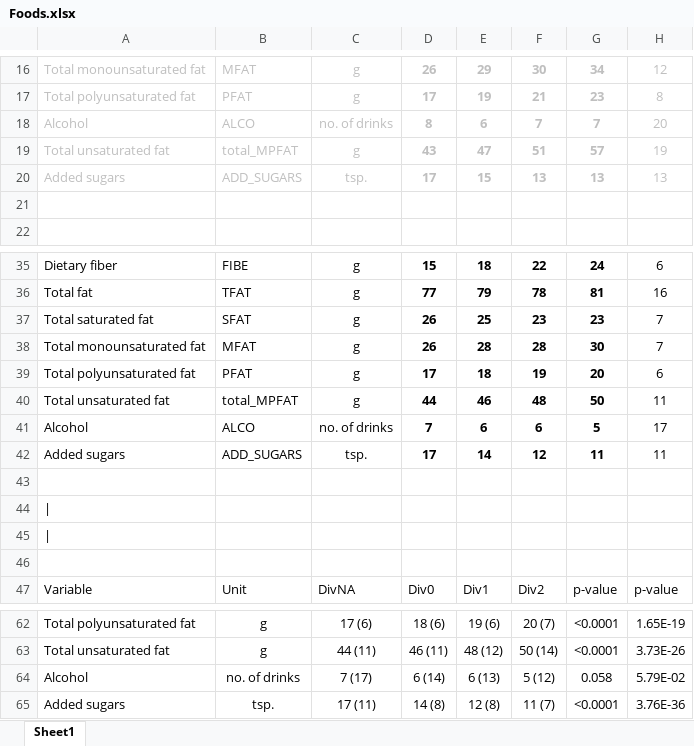
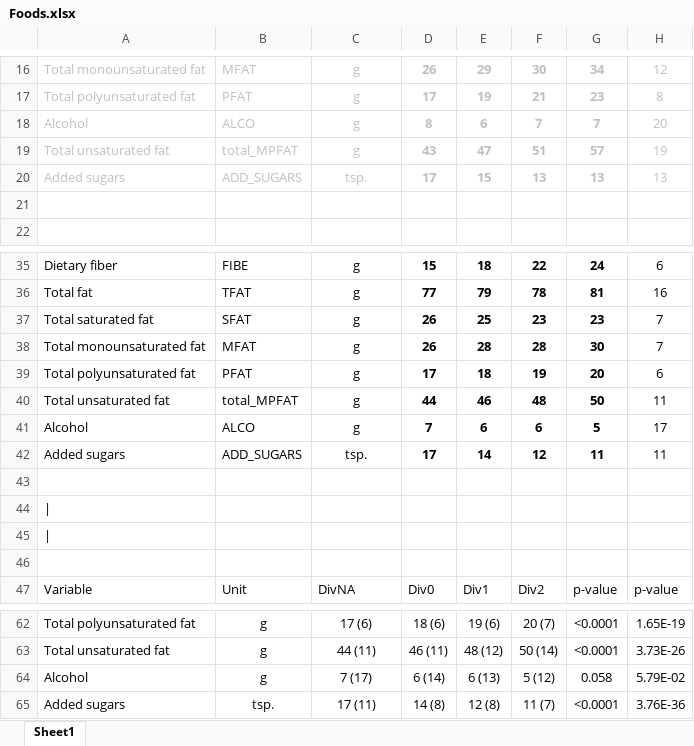
Before and after one commit to computational-nutrition-lab/DietR, an Excel workbook: eg_data/NHANES/PF/Waist2/Foods/Foods.xlsx, sheet Sheet1, drawn as a sheet; only a part is shown, gaps mark what is left out; values as stored, in another font and other column widths than the file's, no borders; the diff names each change by its address in the sheet, - before the commit and + after, or states it on an @@ line.

Commit message:
update NHANES intro

```diff
--- a/eg_data/NHANES/PF/Waist2/Foods/Foods.xlsx (sheet Sheet1)
+++ b/eg_data/NHANES/PF/Waist2/Foods/Foods.xlsx (sheet Sheet1)
-C18: no. of drinks
+C18: g
-C41: no. of drinks
+C41: g
-B64: no. of drinks
+B64: g
```
Also changed, not shown: 27 other files.
